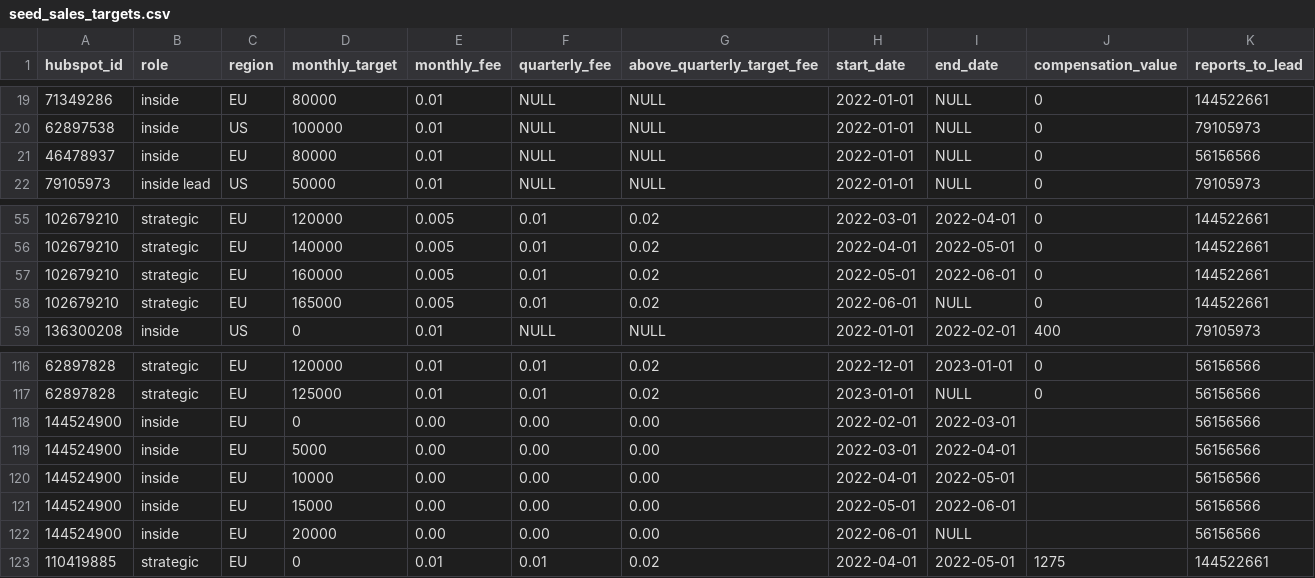
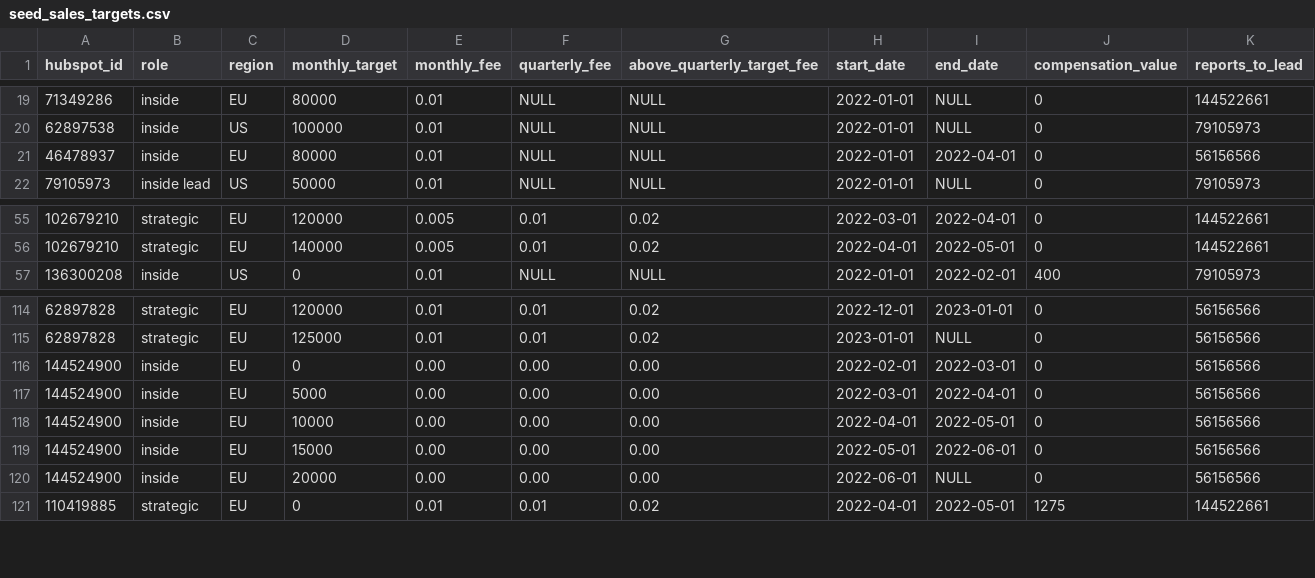
Before and after one commit to 3DHubs/dbt-core-network, a CSV file: seeds/seed_sales_targets.csv, drawn as a sheet; only a part is shown, gaps mark what is left out.

```diff
--- a/seeds/seed_sales_targets.csv
+++ b/seeds/seed_sales_targets.csv
@@ -20,3 +20,3 @@ hubspot_id,role,region,monthly_target,monthly_fee,quarterly_fee,above_quarterly_
 62897538,inside,US,100000,0.01,NULL,NULL,2022-01-01,NULL,0,79105973
-46478937,inside,EU,80000,0.01,NULL,NULL,2022-01-01,NULL,0,56156566
+46478937,inside,EU,80000,0.01,NULL,NULL,2022-01-01,2022-04-01,0,56156566
 79105973,inside lead,US,50000,0.01,NULL,NULL,2022-01-01,NULL,0,79105973
@@ -56,4 +56,2 @@ hubspot_id,role,region,monthly_target,monthly_fee,quarterly_fee,above_quarterly_
 102679210,strategic,EU,140000,0.005,0.01,0.02,2022-04-01,2022-05-01,0,144522661
-102679210,strategic,EU,160000,0.005,0.01,0.02,2022-05-01,2022-06-01,0,144522661
-102679210,strategic,EU,165000,0.005,0.01,0.02,2022-06-01,NULL,0,144522661
 136300208,inside,US,0,0.01,NULL,NULL,2022-01-01,2022-02-01,400,79105973
@@ -117,7 +115,7 @@ hubspot_id,role,region,monthly_target,monthly_fee,quarterly_fee,above_quarterly_
 62897828,strategic,EU,125000,0.01,0.01,0.02,2023-01-01,NULL,0,56156566
-144524900,inside,EU,0,0.00,0.00,0.00,2022-02-01,2022-03-01,,56156566
-144524900,inside,EU,5000,0.00,0.00,0.00,2022-03-01,2022-04-01,,56156566
-144524900,inside,EU,10000,0.00,0.00,0.00,2022-04-01,2022-05-01,,56156566
-144524900,inside,EU,15000,0.00,0.00,0.00,2022-05-01,2022-06-01,,56156566
-144524900,inside,EU,20000,0.00,0.00,0.00,2022-06-01,NULL,,56156566
+144524900,inside,EU,0,0.00,0.00,0.00,2022-02-01,2022-03-01,0,56156566
+144524900,inside,EU,5000,0.00,0.00,0.00,2022-03-01,2022-04-01,0,56156566
+144524900,inside,EU,10000,0.00,0.00,0.00,2022-04-01,2022-05-01,0,56156566
+144524900,inside,EU,15000,0.00,0.00,0.00,2022-05-01,2022-06-01,0,56156566
+144524900,inside,EU,20000,0.00,0.00,0.00,2022-06-01,NULL,0,56156566
 110419885,strategic,EU,0,0.01,0.01,0.02,2022-04-01,2022-05-01,1275,144522661
```
Also changed, not shown: 14 other files.
